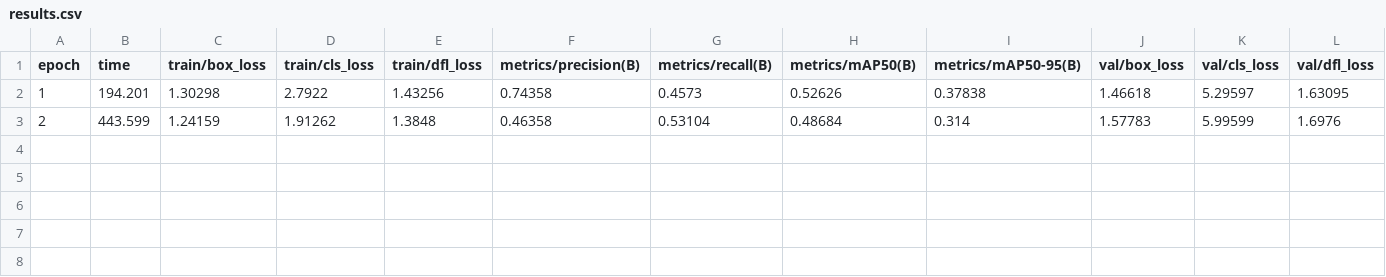
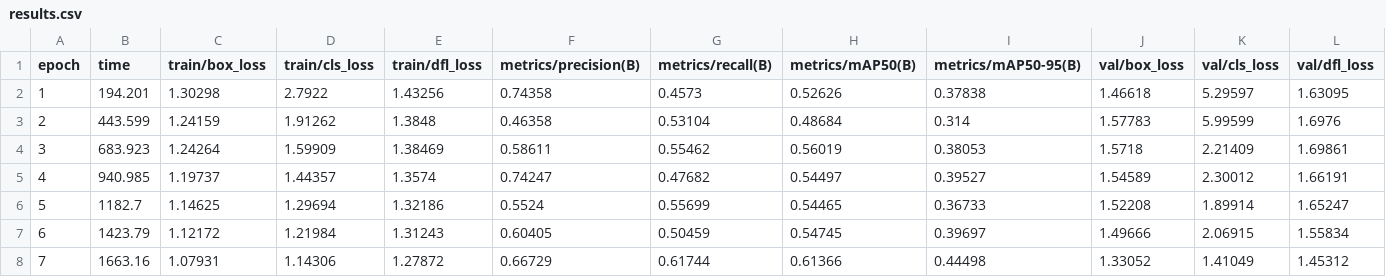
Before and after one commit to BPPIMTSIH26/SIH26057, a CSV file: backend/models/sagar_run/results.csv, drawn as a sheet; only a part is shown; rows hold the shown columns only; the diff names each change by its address in the sheet, - before the commit and + after, or states it on an @@ line.

```diff
--- a/backend/models/sagar_run/results.csv
+++ b/backend/models/sagar_run/results.csv
+row 4: 3 | 683.923 | 1.24264 | 1.59909 | 1.38469 | 0.58611 | 0.55462 | 0.56019 | 0.38053 | 1.5718 | 2.21409 | 1.69861
+row 5: 4 | 940.985 | 1.19737 | 1.44357 | 1.3574 | 0.74247 | 0.47682 | 0.54497 | 0.39527 | 1.54589 | 2.30012 | 1.66191
+row 6: 5 | 1182.7 | 1.14625 | 1.29694 | 1.32186 | 0.5524 | 0.55699 | 0.54465 | 0.36733 | 1.52208 | 1.89914 | 1.65247
+row 7: 6 | 1423.79 | 1.12172 | 1.21984 | 1.31243 | 0.60405 | 0.50459 | 0.54745 | 0.39697 | 1.49666 | 2.06915 | 1.55834
+row 8: 7 | 1663.16 | 1.07931 | 1.14306 | 1.27872 | 0.66729 | 0.61744 | 0.61366 | 0.44498 | 1.33052 | 1.41049 | 1.45312
```
Also changed, not shown: 3 other files.
